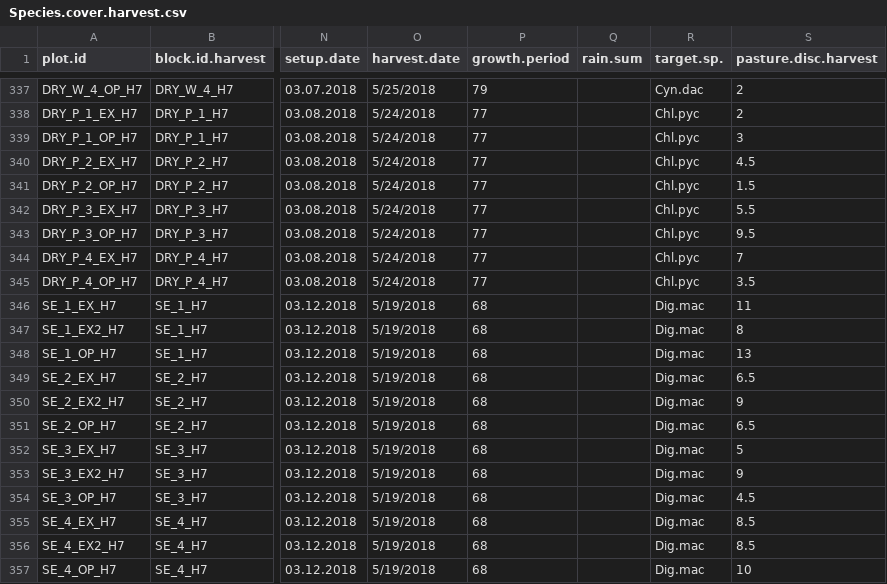
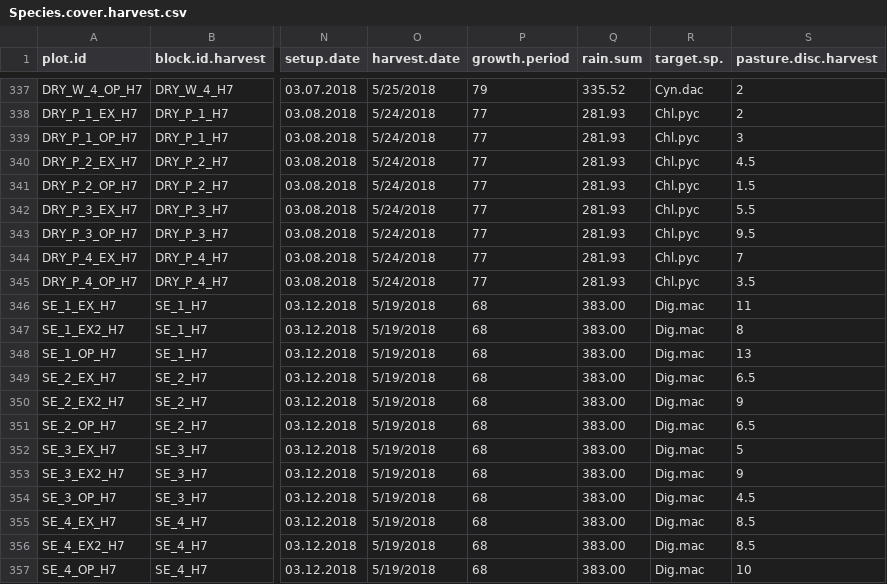
Before and after one commit to JamesDMSpeed/AfricanBioServices-Vegetation-and-soils, a CSV file: Moveable exclosures/Species.cover.harvest.csv, drawn as a sheet; only a part is shown, gaps mark what is left out; the diff covers the shown part only; the diff names each change by its address in the sheet, - before the commit and + after, or states it on an @@ line.

```diff
--- a/Moveable exclosures/Species.cover.harvest.csv
+++ b/Moveable exclosures/Species.cover.harvest.csv
-Q337 (rain.sum): (empty)
+Q337 (rain.sum): 335.52
-Q338:Q345 (rain.sum): (empty)
+Q338:Q345 (rain.sum): 281.93
-Q346:Q357 (rain.sum): (empty)
+Q346:Q357 (rain.sum): 383.00
```
Also changed, not shown: 27 edited cells elsewhere in this file, Moveable exclosures/Species.cover.setup.csv.
